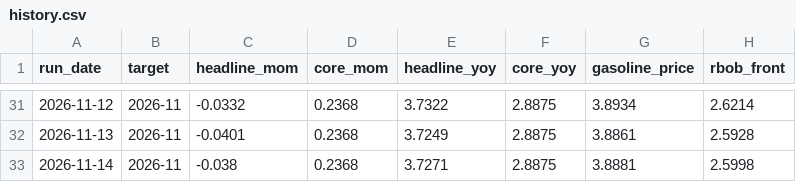
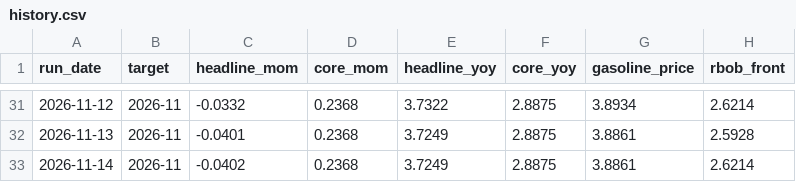
Before and after one commit to macroconvexity/arthurmota, a CSV file: inflation/data/history.csv, drawn as a sheet; only a part is shown, gaps mark what is left out.

```diff
--- a/inflation/data/history.csv
+++ b/inflation/data/history.csv
@@ -32,2 +32,2 @@ run_date,target,headline_mom,core_mom,headline_yoy,core_yoy,gasoline_price,rbob_
 2026-11-13,2026-11,-0.0401,0.2368,3.7249,2.8875,3.8861,2.5928
-2026-11-14,2026-11,-0.038,0.2368,3.7271,2.8875,3.8881,2.5998
+2026-11-14,2026-11,-0.0402,0.2368,3.7249,2.8875,3.8861,2.6214
```
Also changed, not shown: inflation/data/gasoline_weekly.csv, inflation/data/path.csv, 1 other file.
